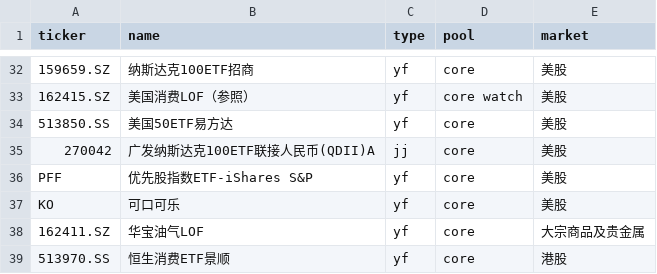
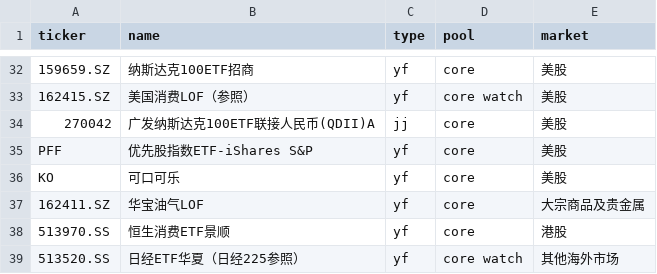
Before and after one commit to Johonzheng/mechanical-asset-monitor, a CSV file: portfolio.csv, drawn as a sheet; only a part is shown, gaps mark what is left out; the shorter side is filled out with more unchanged rows; the diff names each change by its address in the sheet, - before the commit and + after, or states it on an @@ line.

Commit message:
Update portfolio.csv

```diff
--- a/portfolio.csv
+++ b/portfolio.csv
-row 34: 513850.SS | 美国50ETF易方达 | yf | core | 美股
```
